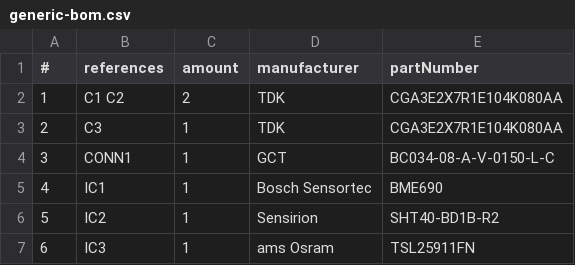
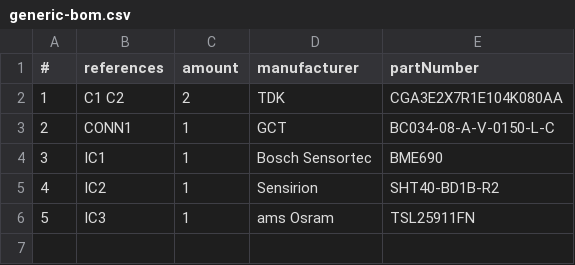
Before and after one commit to Strooom/LoRa-V3-Sensor-PCB, a CSV file: outputs/bom/generic-bom.csv, drawn as a sheet; removed rows and columns are numbered as before the commit, all else as after; the diff names each change by its address in the sheet, - before the commit and + after, or states it on an @@ line.

```diff
--- a/outputs/bom/generic-bom.csv
+++ b/outputs/bom/generic-bom.csv
-row 3: 2 | C3 | 1 | TDK | CGA3E2X7R1E104K080AA
@@ column A (#) renumbered from row 3 down @@
```
Also changed, not shown: 17 other files.
